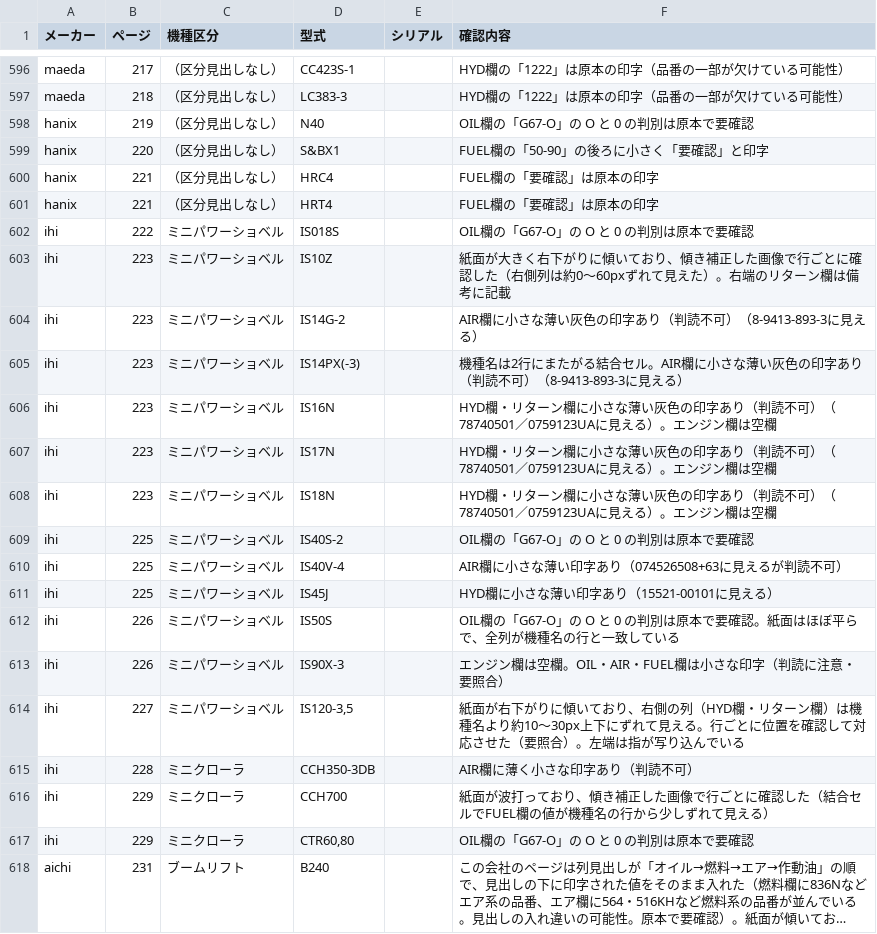
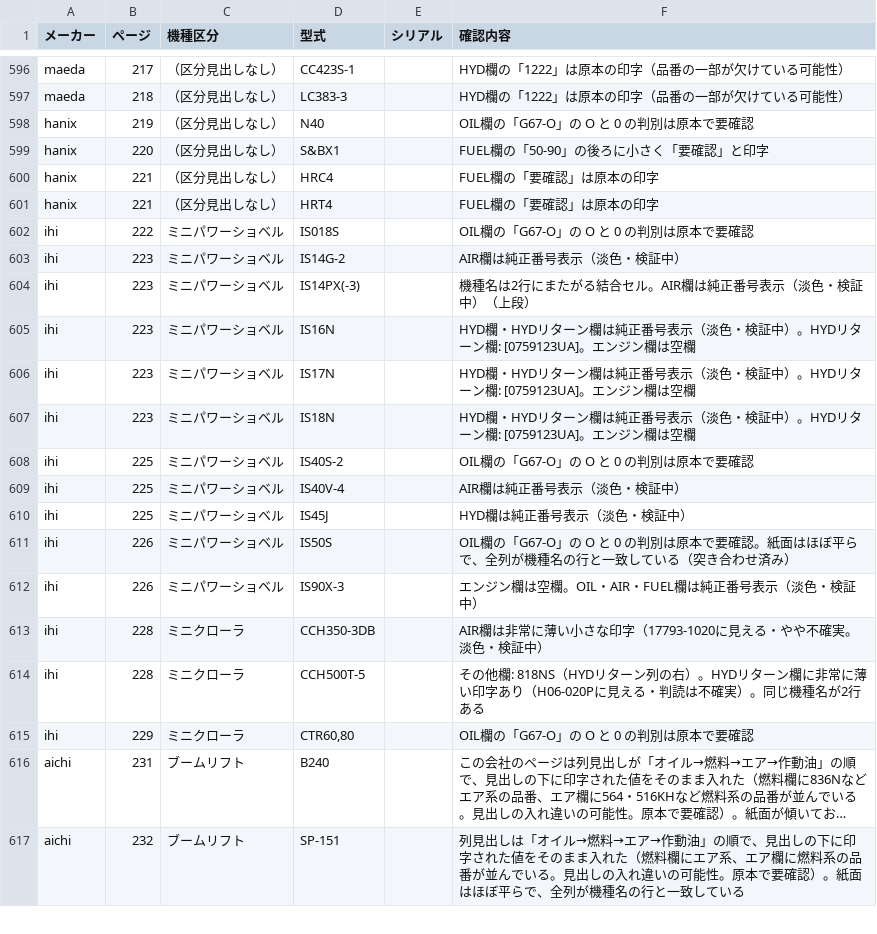
Before and after one commit to danzo42/element-search, a CSV file: 要確認一覧.csv, drawn as a sheet; only a part is shown, gaps mark what is left out; the shorter side is filled out with more unchanged rows; long unchanged cells end in ….

```diff
--- a/要確認一覧.csv
+++ b/要確認一覧.csv
@@ -602,16 +602,14 @@
 "ihi","222","ミニパワーショベル","IS018S","","OIL欄の「G67-O」の O と 0 の判別は原本で要確認"
-"ihi","223","ミニパワーショベル","IS10Z","","紙面が大きく右下がりに傾いており、傾き補正した画像で行ごとに確認した（右側列は約0〜60pxずれて見えた）。右端のリターン欄は備考に記載"
-"ihi","223","ミニパワーショベル","IS14G-2","","AIR欄に小さな薄い灰色の印字あり（判読不可）（8-9413-893-3に見える）"
-"ihi","223","ミニパワーショベル","IS14PX(-3)","","機種名は2行にまたがる結合セル。AIR欄に小さな薄い灰色の印字あり（判読不可）（8-9413-893-3に見える）"
-"ihi","223","ミニパワーショベル","IS16N","","HYD欄・リターン欄に小さな薄い灰色の印字あり（判読不可）（78740501／0759123UAに見える）。エンジン欄は空欄"
-"ihi","223","ミニパワーショベル","IS17N","","HYD欄・リターン欄に小さな薄い灰色の印字あり（判読不可）（78740501／0759123UAに見える）。エンジン欄は空欄"
-"ihi","223","ミニパワーショベル","IS18N","","HYD欄・リターン欄に小さな薄い灰色の印字あり（判読不可）（78740501／0759123UAに見える）。エンジン欄は空欄"
+"ihi","223","ミニパワーショベル","IS14G-2","","AIR欄は純正番号表示（淡色・検証中）"
+"ihi","223","ミニパワーショベル","IS14PX(-3)","","機種名は2行にまたがる結合セル。AIR欄は純正番号表示（淡色・検証中）（上段）"
+"ihi","223","ミニパワーショベル","IS16N","","HYD欄・HYDリターン欄は純正番号表示（淡色・検証中）。HYDリターン欄: [0759123UA]。エンジン欄は空欄"
+"ihi","223","ミニパワーショベル","IS17N","","HYD欄・HYDリターン欄は純正番号表示（淡色・検証中）。HYDリターン欄: [0759123UA]。エンジン欄は空欄"
+"ihi","223","ミニパワーショベル","IS18N","","HYD欄・HYDリターン欄は純正番号表示（淡色・検証中）。HYDリターン欄: [0759123UA]。エンジン欄は空欄"
 "ihi","225","ミニパワーショベル","IS40S-2","","OIL欄の「G67-O」の O と 0 の判別は原本で要確認"
-"ihi","225","ミニパワーショベル","IS40V-4","","AIR欄に小さな薄い印字あり（074526508+63に見えるが判読不可）"
-"ihi","225","ミニパワーショベル","IS45J","","HYD欄に小さな薄い印字あり（15521-00101に見える）"
-"ihi","226","ミニパワーショベル","IS50S","","OIL欄の「G67-O」の O と 0 の判別は原本で要確認。紙面はほぼ平らで、全列が機種名の行と一致している"
-"ihi","226","ミニパワーショベル","IS90X-3","","エンジン欄は空欄。OIL・AIR・FUEL欄は小さな印字（判読に注意・要照合）"
-"ihi","227","ミニパワーショベル","IS120-3,5","","紙面が右下がりに傾いており、右側の列（HYD欄・リターン欄）は機種名より約10〜30px上下にずれて見える。行ごとに位置を確認して対応させた（要照合）。左端は指が写り込んでいる"
-"ihi","228","ミニクローラ","CCH350-3DB","","AIR欄に薄く小さな印字あり（判読不可）"
-"ihi","229","ミニクローラ","CCH700","","紙面が波打っており、傾き補正した画像で行ごとに確認した（結合セルでFUEL欄の値が機種名の行から少しずれて見える）"
+"ihi","225","ミニパワーショベル","IS40V-4","","AIR欄は純正番号表示（淡色・検証中）"
+"ihi","225","ミニパワーショベル","IS45J","","HYD欄は純正番号表示（淡色・検証中）"
+"ihi","226","ミニパワーショベル","IS50S","","OIL欄の「G67-O」の O と 0 の判別は原本で要確認。紙面はほぼ平らで、全列が機種名の行と一致している（突き合わせ済み）"
+"ihi","226","ミニパワーショベル","IS90X-3","","エンジン欄は空欄。OIL・AIR・FUEL欄は純正番号表示（淡色・検証中）"
+"ihi","228","ミニクローラ","CCH350-3DB","","AIR欄は非常に薄い小さな印字（17793-1020に見える・やや不確実。淡色・検証中）"
+"ihi","228","ミニクローラ","CCH500T-5","","その他欄: 818NS（HYDリターン列の右）。HYDリターン欄に非常に薄い印字あり（H06-020Pに見える・判読は不確実）。同じ機種名が2行ある"
 "ihi","229","ミニクローラ","CTR60,80","","OIL欄の「G67-O」の O と 0 の判別は原本で要確認"
```
Also changed, not shown: data-src/ihi/p222.tsv, data-src/ihi/p225.tsv, 10 other files.
